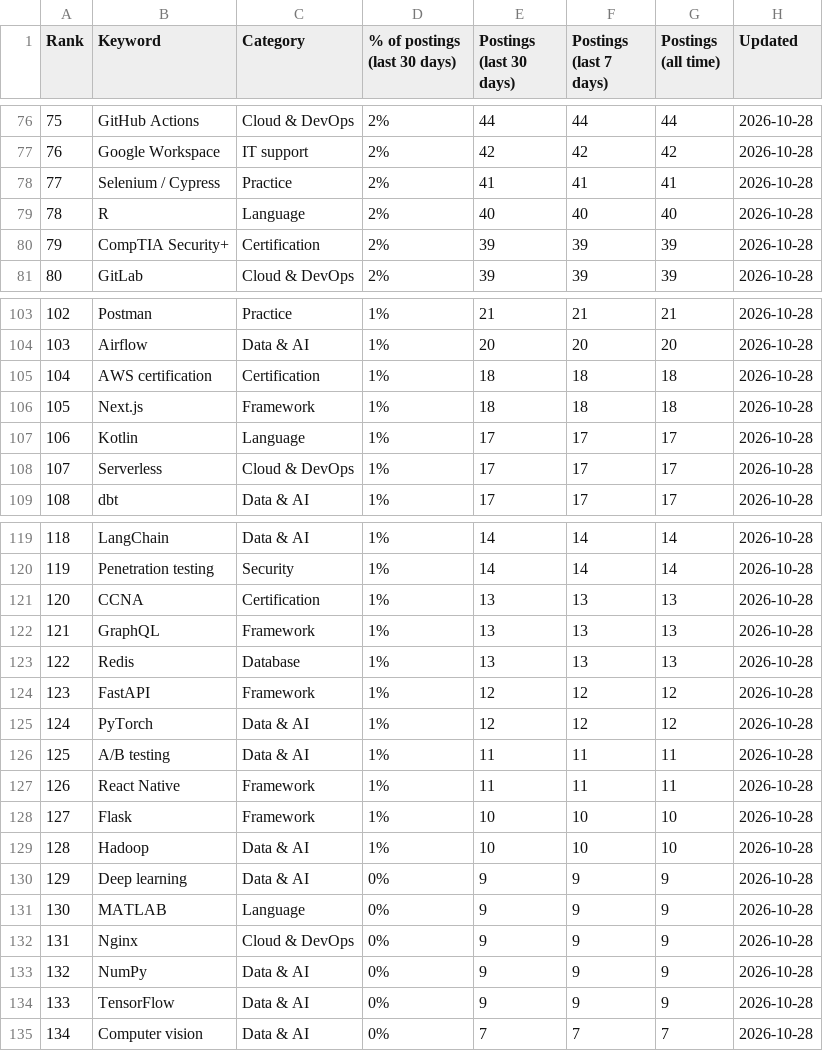
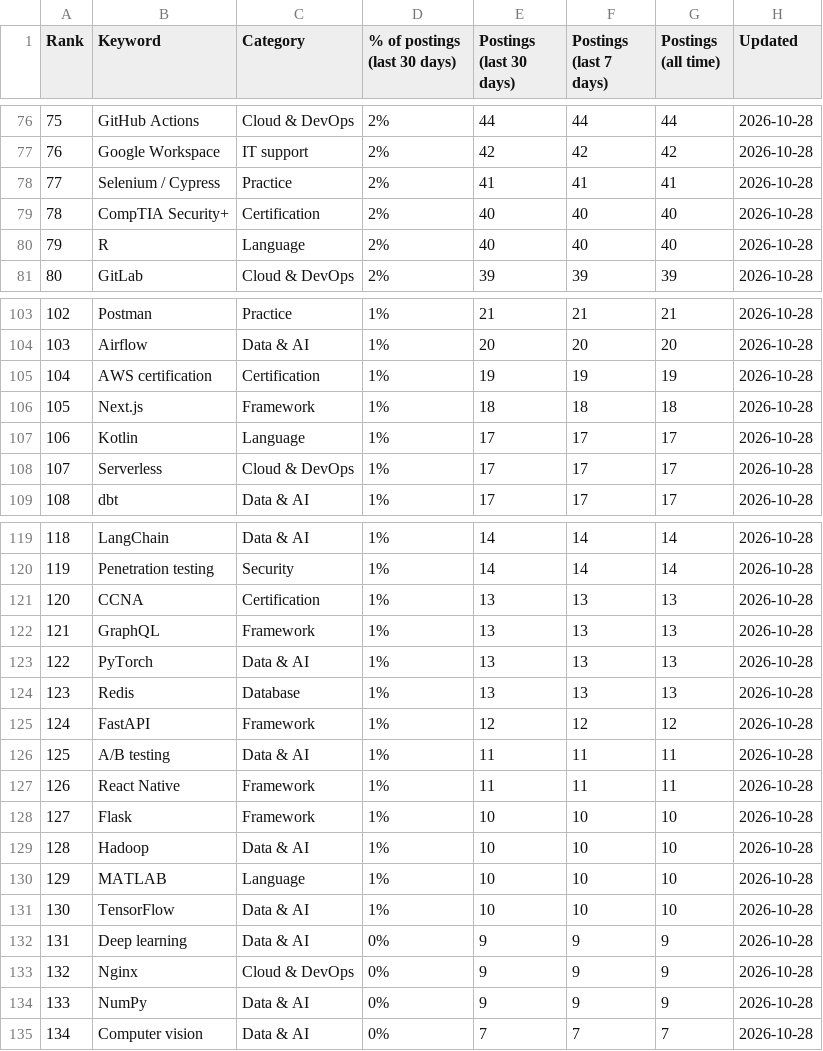
Before and after one commit to sagarh12/canada-jobs-feed, a CSV file: feed/keywords.csv, drawn as a sheet; only a part is shown, gaps mark what is left out; the diff covers the shown part only.

```diff
--- a/feed/keywords.csv
+++ b/feed/keywords.csv
@@ -78,4 +78,4 @@ Rank,Keyword,Category,% of postings (last 30 days),Postings (last 30 days),Posti
 77,Selenium / Cypress,Practice,2%,41,41,41,2026-10-28
-78,R,Language,2%,40,40,40,2026-10-28
-79,CompTIA Security+,Certification,2%,39,39,39,2026-10-28
+78,CompTIA Security+,Certification,2%,40,40,40,2026-10-28
+79,R,Language,2%,40,40,40,2026-10-28
 80,GitLab,Cloud & DevOps,2%,39,39,39,2026-10-28
@@ -104,3 +104,3 @@ Rank,Keyword,Category,% of postings (last 30 days),Postings (last 30 days),Posti
 103,Airflow,Data & AI,1%,20,20,20,2026-10-28
-104,AWS certification,Certification,1%,18,18,18,2026-10-28
+104,AWS certification,Certification,1%,19,19,19,2026-10-28
 105,Next.js,Framework,1%,18,18,18,2026-10-28
@@ -122,5 +122,5 @@ Rank,Keyword,Category,% of postings (last 30 days),Postings (last 30 days),Posti
 121,GraphQL,Framework,1%,13,13,13,2026-10-28
-122,Redis,Database,1%,13,13,13,2026-10-28
-123,FastAPI,Framework,1%,12,12,12,2026-10-28
-124,PyTorch,Data & AI,1%,12,12,12,2026-10-28
+122,PyTorch,Data & AI,1%,13,13,13,2026-10-28
+123,Redis,Database,1%,13,13,13,2026-10-28
+124,FastAPI,Framework,1%,12,12,12,2026-10-28
 125,A/B testing,Data & AI,1%,11,11,11,2026-10-28
@@ -129,7 +129,7 @@ Rank,Keyword,Category,% of postings (last 30 days),Postings (last 30 days),Posti
 128,Hadoop,Data & AI,1%,10,10,10,2026-10-28
-129,Deep learning,Data & AI,0%,9,9,9,2026-10-28
-130,MATLAB,Language,0%,9,9,9,2026-10-28
-131,Nginx,Cloud & DevOps,0%,9,9,9,2026-10-28
-132,NumPy,Data & AI,0%,9,9,9,2026-10-28
-133,TensorFlow,Data & AI,0%,9,9,9,2026-10-28
+129,MATLAB,Language,1%,10,10,10,2026-10-28
+130,TensorFlow,Data & AI,1%,10,10,10,2026-10-28
+131,Deep learning,Data & AI,0%,9,9,9,2026-10-28
+132,Nginx,Cloud & DevOps,0%,9,9,9,2026-10-28
+133,NumPy,Data & AI,0%,9,9,9,2026-10-28
 134,Computer vision,Data & AI,0%,7,7,7,2026-10-28
```
Also changed, not shown: 122 edited cells elsewhere in this file, 3 other files.
